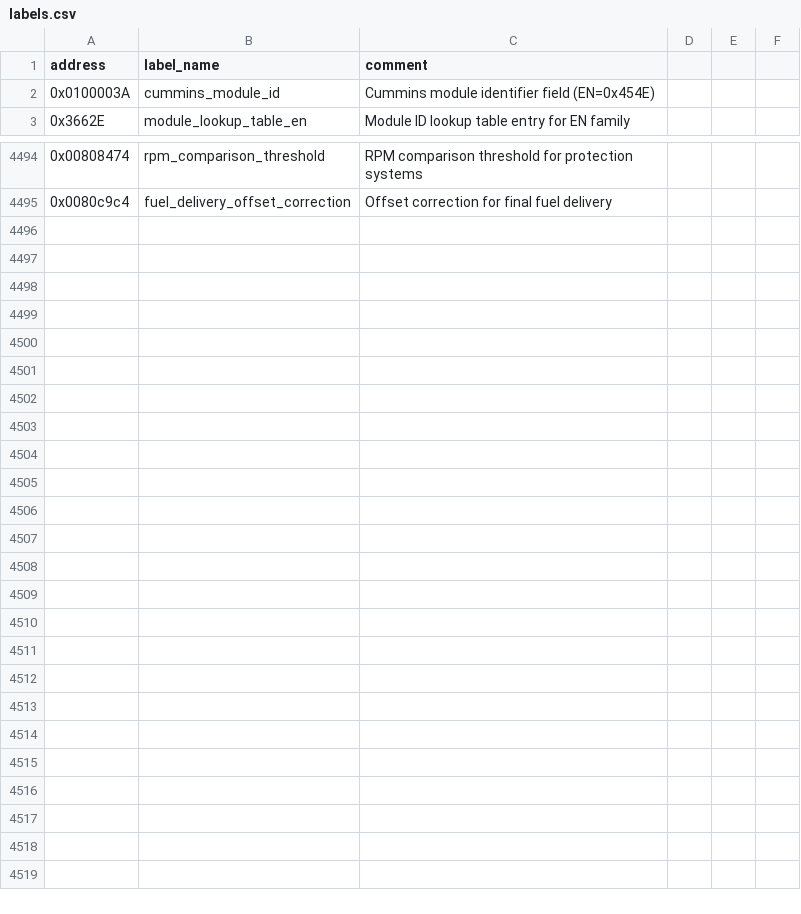
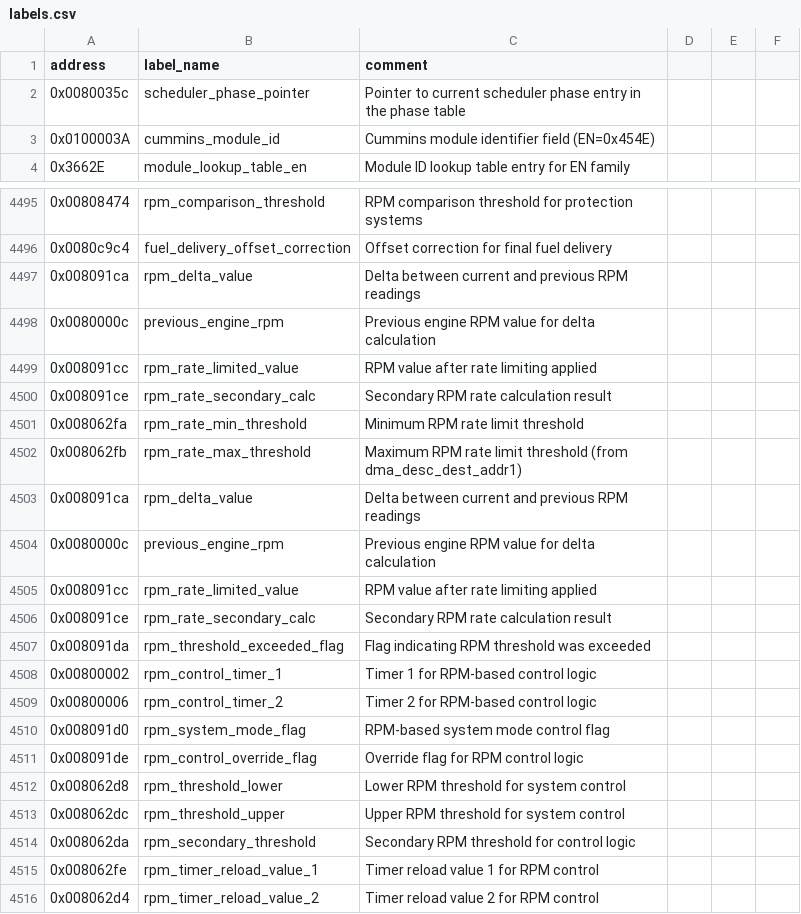
Before and after one commit to jlaustill/J90280.05.analysis, a CSV file: ghidra/CM550.rep/labels.csv, drawn as a sheet; only a part is shown, gaps mark what is left out.

Commit message:
geting very close to have phase 0 in the main loop fully figured out from a high level

```diff
--- a/ghidra/CM550.rep/labels.csv
+++ b/ghidra/CM550.rep/labels.csv
@@ -1,2 +1,3 @@
 address,label_name,comment
+0x0080035c,scheduler_phase_pointer,Pointer to current scheduler phase entry in the phase table
 0x0100003A,cummins_module_id,Cummins module identifier field (EN=0x454E)
@@ -4495 +4496,21 @@ address,label_name,comment
 0x0080c9c4,fuel_delivery_offset_correction,Offset correction for final fuel delivery
+0x008091ca,rpm_delta_value,Delta between current and previous RPM readings
+0x0080000c,previous_engine_rpm,Previous engine RPM value for delta calculation
+0x008091cc,rpm_rate_limited_value,RPM value after rate limiting applied
+0x008091ce,rpm_rate_secondary_calc,Secondary RPM rate calculation result
+0x008062fa,rpm_rate_min_threshold,Minimum RPM rate limit threshold
+0x008062fb,rpm_rate_max_threshold,Maximum RPM rate limit threshold (from dma_desc_dest_addr1)
+0x008091ca,rpm_delta_value,Delta between current and previous RPM readings
+0x0080000c,previous_engine_rpm,Previous engine RPM value for delta calculation
+0x008091cc,rpm_rate_limited_value,RPM value after rate limiting applied
+0x008091ce,rpm_rate_secondary_calc,Secondary RPM rate calculation result
+0x008091da,rpm_threshold_exceeded_flag,Flag indicating RPM threshold was exceeded
+0x00800002,rpm_control_timer_1,Timer 1 for RPM-based control logic
+0x00800006,rpm_control_timer_2,Timer 2 for RPM-based control logic
+0x008091d0,rpm_system_mode_flag,RPM-based system mode control flag
+0x008091de,rpm_control_override_flag,Override flag for RPM control logic
+0x008062d8,rpm_threshold_lower,Lower RPM threshold for system control
+0x008062dc,rpm_threshold_upper,Upper RPM threshold for system control
+0x008062da,rpm_secondary_threshold,Secondary RPM threshold for control logic
+0x008062fe,rpm_timer_reload_value_1,Timer reload value 1 for RPM control
+0x008062d4,rpm_timer_reload_value_2,Timer reload value 2 for RPM control
```
Also changed, not shown: ghidra/CM550.rep/function_parameters.csv, ghidra/CM550.rep/function_renames.csv, 9 other files.
